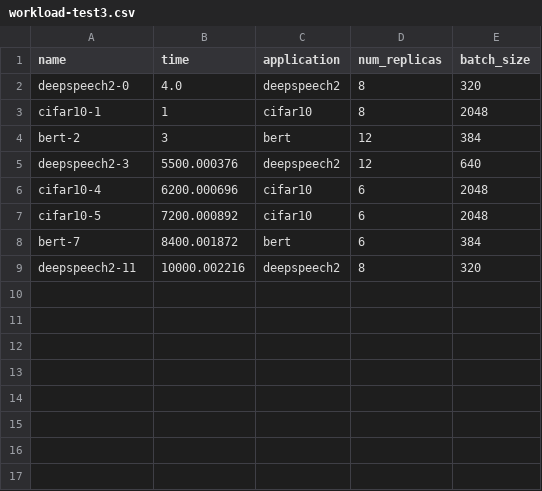
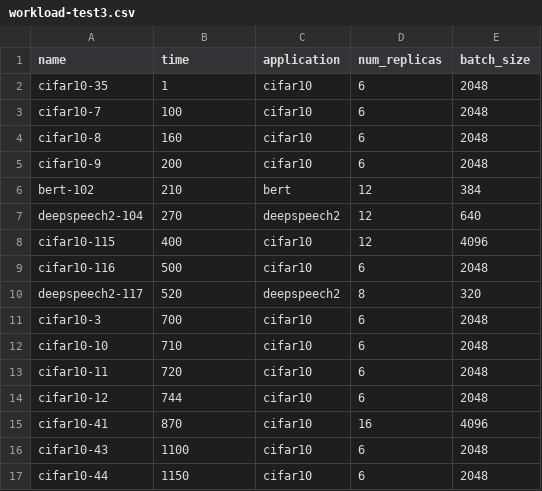
Before and after one commit to Li-Zhouzi/adaptdl, a CSV file: benchmark/workloads/workload-test3.csv, drawn as a sheet.

```diff
--- a/benchmark/workloads/workload-test3.csv
+++ b/benchmark/workloads/workload-test3.csv
@@ -1,9 +1,17 @@
 name,time,application,num_replicas,batch_size
-deepspeech2-0,4.0,deepspeech2,8,320
-cifar10-1,1,cifar10,8,2048
-bert-2,3,bert,12,384
-deepspeech2-3,5500.000376,deepspeech2,12,640
-cifar10-4,6200.000696,cifar10,6,2048
-cifar10-5,7200.000892,cifar10,6,2048
-bert-7,8400.001872,bert,6,384
-deepspeech2-11,10000.002216,deepspeech2,8,320
+cifar10-35,1,cifar10,6,2048
+cifar10-7,100,cifar10,6,2048
+cifar10-8,160,cifar10,6,2048
+cifar10-9,200,cifar10,6,2048
+bert-102,210,bert,12,384
+deepspeech2-104,270,deepspeech2,12,640
+cifar10-115,400,cifar10,12,4096
+cifar10-116,500,cifar10,6,2048
+deepspeech2-117,520,deepspeech2,8,320
+cifar10-3,700,cifar10,6,2048
+cifar10-10,710,cifar10,6,2048
+cifar10-11,720,cifar10,6,2048
+cifar10-12,744,cifar10,6,2048
+cifar10-41,870,cifar10,16,4096
+cifar10-43,1100,cifar10,6,2048
+cifar10-44,1150,cifar10,6,2048
```
Also changed, not shown: benchmark/workloads/workload-test.csv, benchmark/workloads/workload-test4.csv, 24 other files.
